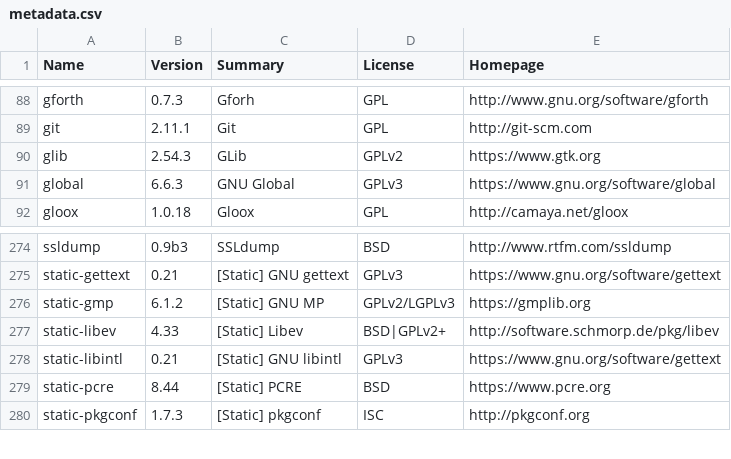
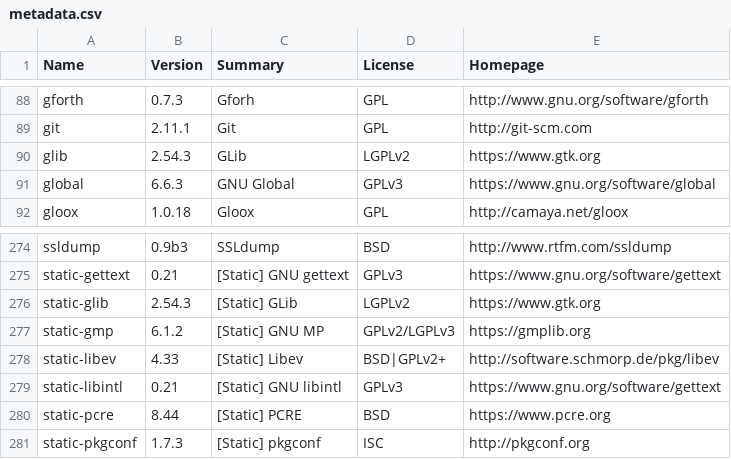
Before and after one commit to rudix-mac/rudix-mac.github.io, a CSV file: metadata.csv, drawn as a sheet; only a part is shown, gaps mark what is left out.

Commit message:
glib-2.54.3

```diff
--- a/metadata.csv
+++ b/metadata.csv
@@ -89,3 +89,3 @@ gforth,0.7.3,Gforh,GPL,http://www.gnu.org/software/gforth
 git,2.11.1,Git,GPL,http://git-scm.com
-glib,2.54.3,GLib,GPLv2,https://www.gtk.org
+glib,2.54.3,GLib,LGPLv2,https://www.gtk.org
 global,6.6.3,GNU Global,GPLv3,https://www.gnu.org/software/global
@@ -275,2 +275,3 @@ ssldump,0.9b3,SSLdump,BSD,http://www.rtfm.com/ssldump
 static-gettext,0.21,[Static] GNU gettext,GPLv3,https://www.gnu.org/software/gettext
+static-glib,2.54.3,[Static] GLib,LGPLv2,https://www.gtk.org
 static-gmp,6.1.2,[Static] GNU MP,GPLv2/LGPLv3,https://gmplib.org
```
Also changed, not shown: 1 other file.
